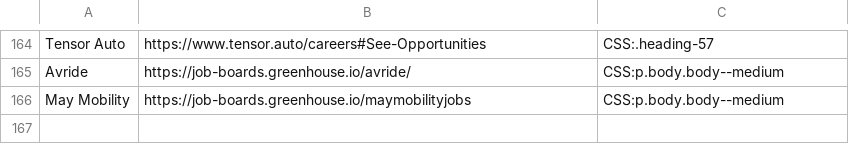
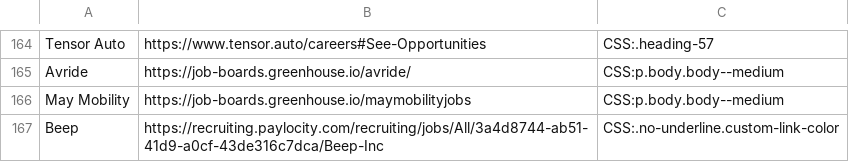
Before and after one commit to Ph1so/phlux2.0, a CSV file: companies.csv, drawn as a sheet; only a part is shown, gaps mark what is left out.

Commit message:
beep

```diff
--- a/companies.csv
+++ b/companies.csv
@@ -166 +166,2 @@ Avride,https://job-boards.greenhouse.io/avride/,CSS:p.body.body--medium
 May Mobility,https://job-boards.greenhouse.io/maymobilityjobs,CSS:p.body.body--medium
+Beep,https://recruiting.paylocity.com/recruiting/jobs/All/3a4d8744-ab51-41d9-a0cf-43de316c7dca/Beep-Inc,CSS:.no-underline.custom-link-color
```
